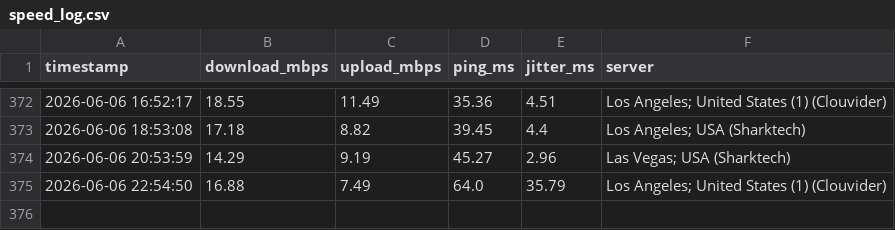
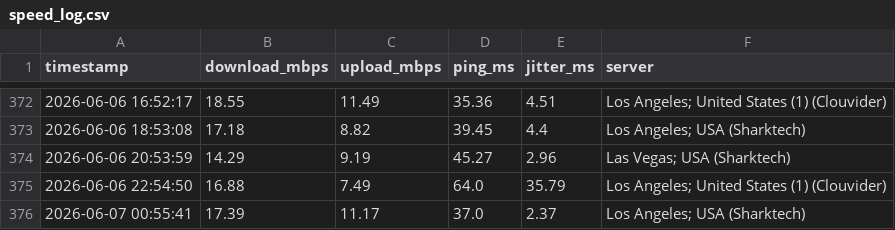
Before and after one commit to CommanderBotson93/speedtest-data, a CSV file: speed_log.csv, drawn as a sheet; only a part is shown, gaps mark what is left out; the diff names each change by its address in the sheet, - before the commit and + after, or states it on an @@ line.

Commit message:
speed data 2026-06-07 00:55

```diff
--- a/speed_log.csv
+++ b/speed_log.csv
+row 376: 2026-06-07 00:55:41 | 17.39 | 11.17 | 37.0 | 2.37 | Los Angeles; USA (Sharktech)
```
